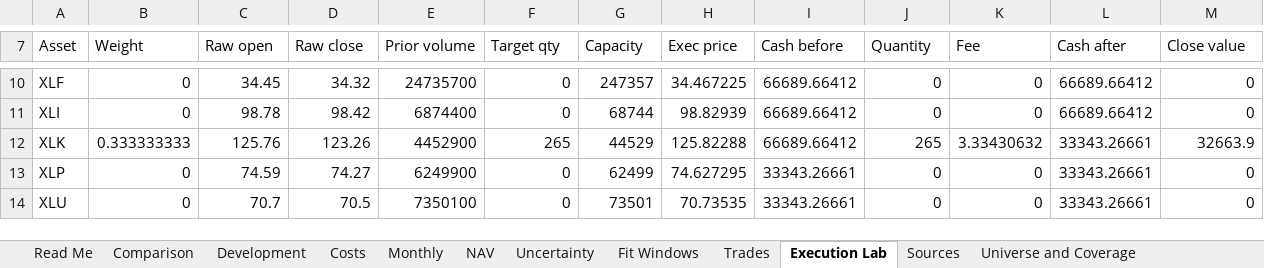
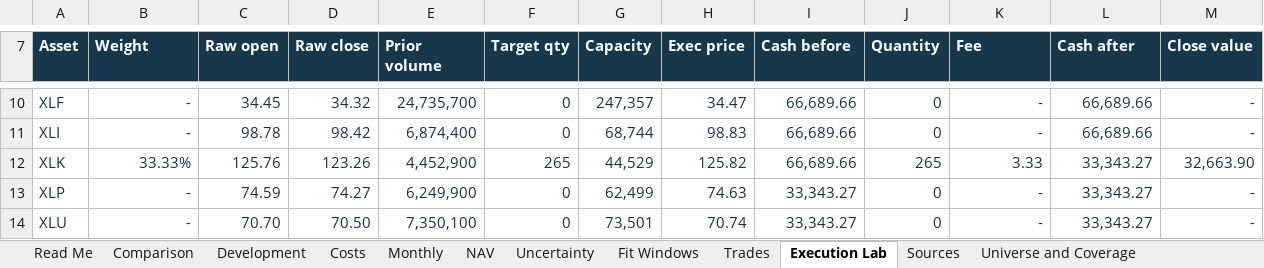
Before and after one commit to thvh2006/systematic-equity-ml-research, an Excel workbook: deliverables/P2_Systematic_Equity_Research.xlsx, sheet Execution Lab, drawn as a sheet; only a part is shown, gaps mark what is left out; values as stored, in another font and other column widths than the file's, no borders; removed rows and columns are numbered as before the commit, all else as after; the diff covers the shown part only; the diff names each change by its address in the sheet, - before the commit and + after, or states it on an @@ line.

```diff
--- a/deliverables/P2_Systematic_Equity_Research.xlsx (sheet Execution Lab)
+++ b/deliverables/P2_Systematic_Equity_Research.xlsx (sheet Execution Lab)
@@ A7:M7 fill: none → #17374B, bold: off → on, text colour: black → #FFFFFF @@
-A10:M13 text colour: black
+A10:M13 text colour: #163346
-B10:B11 (Weight): 0
+B10:B11 (Weight): -
-E10 (Prior volume): 24735700
+E10 (Prior volume): 24,735,700
-G10 (Capacity): 247357
+G10 (Capacity): 247,357
-H10 (Exec price): 34.467225
+H10 (Exec price): 34.47
-I10:I12 (Cash before): 66689.66412
+I10:I12 (Cash before): 66,689.66
-K10:K11 (Fee): 0
+K10:K11 (Fee): -
-L10:L11 (Cash after): 66689.66412
+L10:L11 (Cash after): 66,689.66
-M10:M11 (Close value): 0
+M10:M11 (Close value): -
-E11 (Prior volume): 6874400
+E11 (Prior volume): 6,874,400
-G11 (Capacity): 68744
+G11 (Capacity): 68,744
-H11 (Exec price): 98.82939
+H11 (Exec price): 98.83
-B12 (Weight): 0.333333333
+B12 (Weight): 33.33%
-E12 (Prior volume): 4452900
+E12 (Prior volume): 4,452,900
-G12 (Capacity): 44529
+G12 (Capacity): 44,529
-H12 (Exec price): 125.82288
+H12 (Exec price): 125.82
-K12 (Fee): 3.33430632
+K12 (Fee): 3.33
-L12:L13 (Cash after): 33343.26661
+L12:L13 (Cash after): 33,343.27
-M12 (Close value): 32663.9
+M12 (Close value): 32,663.90
-B13 (Weight): 0
+B13 (Weight): -
-E13 (Prior volume): 6249900
+E13 (Prior volume): 6,249,900
-G13 (Capacity): 62499
+G13 (Capacity): 62,499
-H13 (Exec price): 74.627295
+H13 (Exec price): 74.63
-I13 (Cash before): 33343.26661
+I13 (Cash before): 33,343.27
-K13 (Fee): 0
+K13 (Fee): -
-M13 (Close value): 0
+M13 (Close value): -
-row 14: XLU | 0 | 70.7 | 70.5 | 7350100 | 0 | 73501 | 70.73535 | 33343.26661 | 0 | 0 | 33343.26661 | 0
+row 14: XLU | - | 70.70 | 70.50 | 7,350,100 | 0 | 73,501 | 70.74 | 33,343.27 | 0 | - | 33,343.27 | -
```
Also changed, not shown: 10 added rows, 1 removed row, 41 edited cells and cell formats elsewhere in this sheet, sheet Comparison, sheet Read Me, charts or pictures, 42 other files.
